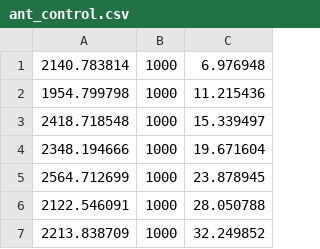
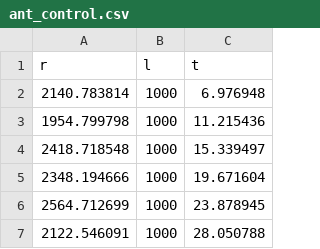
Before and after one commit to vits-hugs/rl-baselines-zoo, a CSV file: half/ant_control.csv, drawn as a sheet; only a part is shown; the shorter side is filled out with more unchanged rows; the diff names each change by its address in the sheet, - before the commit and + after, or states it on an @@ line.

```diff
--- a/half/ant_control.csv
+++ b/half/ant_control.csv
+row 1: r | l | t
```
Also changed, not shown: incremental/ant_control.csv, 1 other file.
